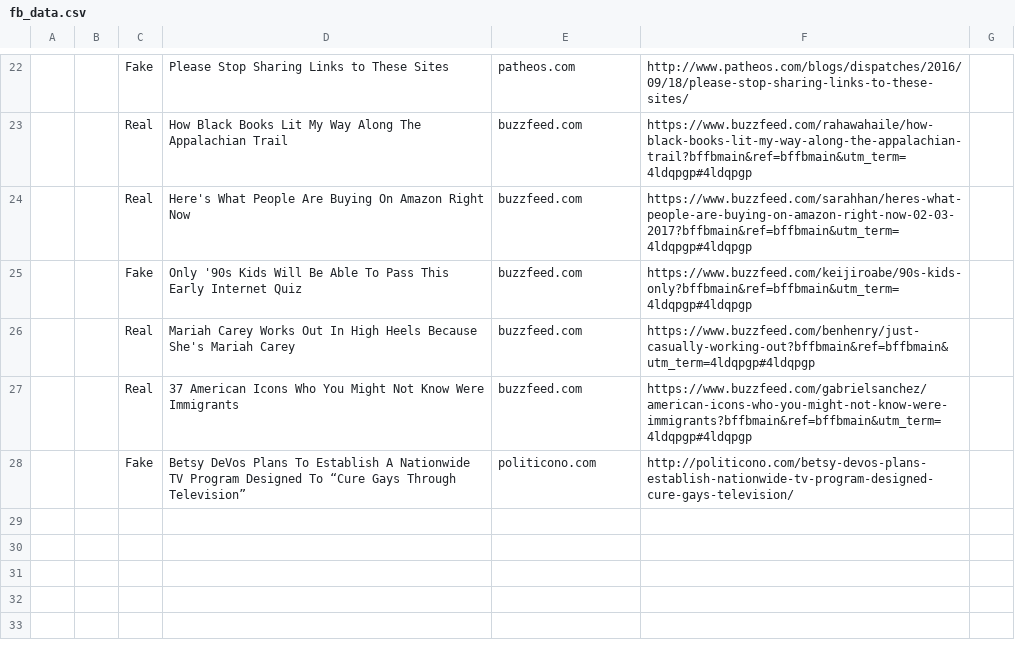
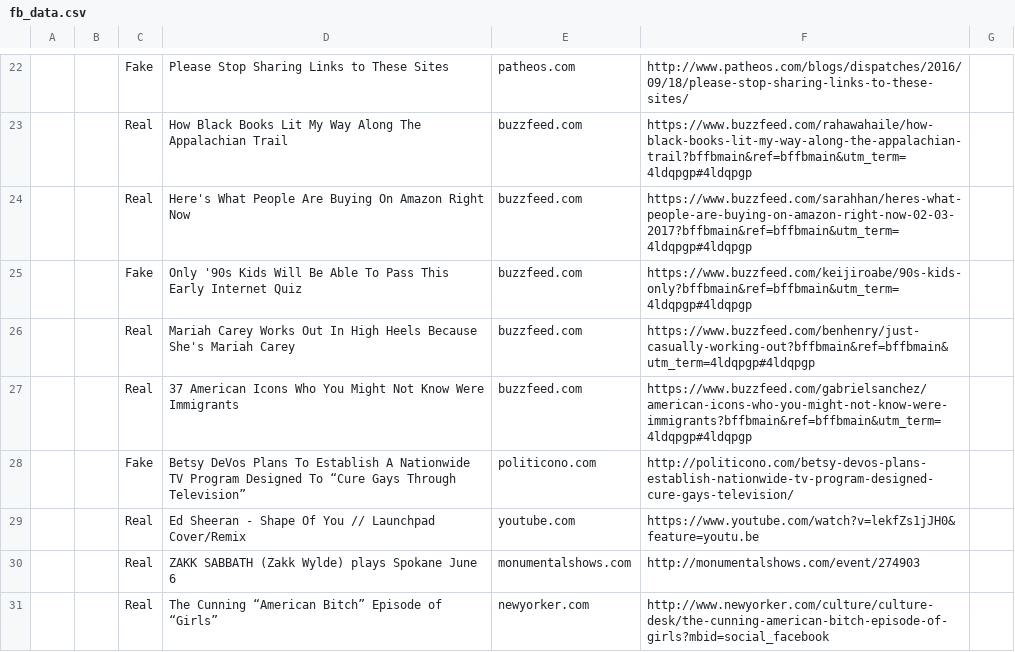
Before and after one commit to argx/fake-fews, a CSV file: server/res/data/fb_data.csv, drawn as a sheet; only a part is shown, gaps mark what is left out; the diff names each change by its address in the sheet, - before the commit and + after, or states it on an @@ line.

```diff
--- a/server/res/data/fb_data.csv
+++ b/server/res/data/fb_data.csv
+row 29:  |  | Real | Ed Sheeran - Shape Of You // Launchpad Cover/Remix | youtube.com | https://www.youtube.com/watch?v=lekfZs1jJH0&feature=youtu.be
+row 30:  |  | Real | ZAKK SABBATH (Zakk Wylde) plays Spokane June 6 | monumentalshows.com | http://monumentalshows.com/event/274903
+row 31:  |  | Real | The Cunning “American Bitch” Episode of “Girls” | newyorker.com | http://www.newyorker.com/culture/culture-desk/the-cunning-american-bitch-episode-of-girls?mbid=social_facebook
```
Also changed, not shown: 2 other files.
